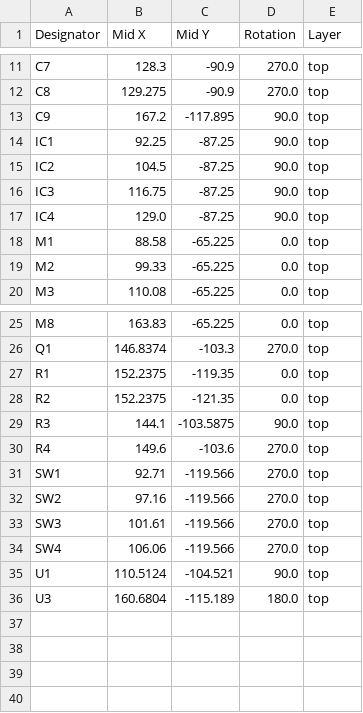
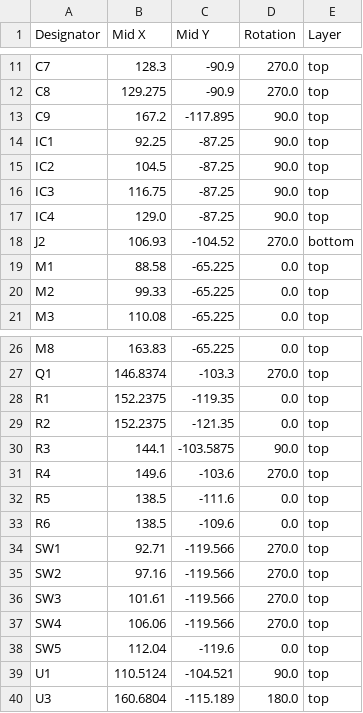
Before and after one commit to Envious-Data/EnvOpenClock, a CSV file: KiCad Files/production/positions.csv, drawn as a sheet; only a part is shown, gaps mark what is left out.

```diff
--- a/KiCad Files/production/positions.csv
+++ b/KiCad Files/production/positions.csv
@@ -17,2 +17,3 @@ IC3,116.75,-87.25,90.0,top
 IC4,129.0,-87.25,90.0,top
+J2,106.93,-104.52,270.0,bottom
 M1,88.58,-65.225,0.0,top
@@ -30,2 +31,4 @@ R3,144.1,-103.5875,90.0,top
 R4,149.6,-103.6,270.0,top
+R5,138.5,-111.6,0.0,top
+R6,138.5,-109.6,0.0,top
 SW1,92.71,-119.566,270.0,top
@@ -34,2 +37,3 @@ SW3,101.61,-119.566,270.0,top
 SW4,106.06,-119.566,270.0,top
+SW5,112.04,-119.6,0.0,top
 U1,110.5124,-104.521,90.0,top
```
Also changed, not shown: KiCad Files/production/bom.csv, KiCad Files/production/designators.csv, 6 other files.
